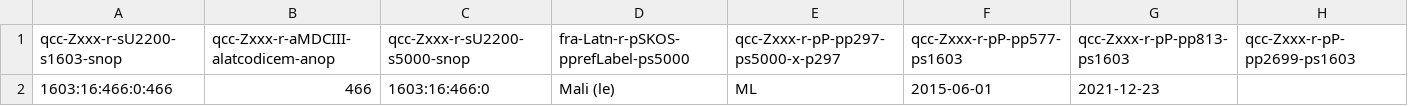
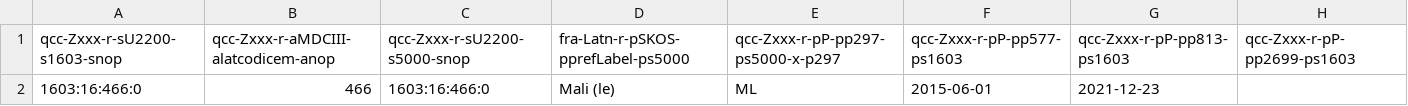
Before and after one commit to MDCIII/1603_16_466, a CSV file: 1603/16/466/0/1603_16_466_0.no1.bcp47.csv, drawn as a sheet.

```diff
--- a/1603/16/466/0/1603_16_466_0.no1.bcp47.csv
+++ b/1603/16/466/0/1603_16_466_0.no1.bcp47.csv
@@ -1,2 +1,2 @@
 qcc-Zxxx-r-sU2200-s1603-snop,qcc-Zxxx-r-aMDCIII-alatcodicem-anop,qcc-Zxxx-r-sU2200-s5000-snop,fra-Latn-r-pSKOS-pprefLabel-ps5000,qcc-Zxxx-r-pP-pp297-ps5000-x-p297,qcc-Zxxx-r-pP-pp577-ps1603,qcc-Zxxx-r-pP-pp813-ps1603,qcc-Zxxx-r-pP-pp2699-ps1603
-1603:16:466:0:466,466,1603:16:466:0,Mali (le),ML,2015-06-01,2021-12-23,
+1603:16:466:0,466,1603:16:466:0,Mali (le),ML,2015-06-01,2021-12-23,
```
Also changed, not shown: 1603/16/466/0/1603_16_466_0.no1.tm.hxl.csv.
